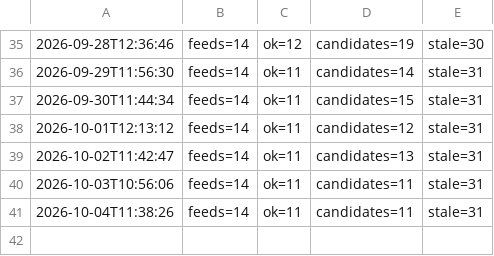
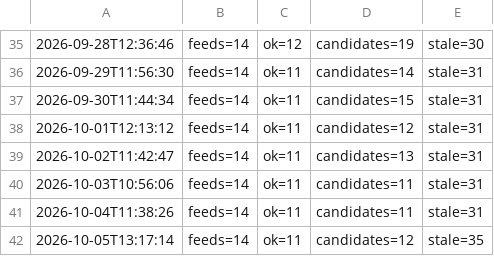
Before and after one commit to onuryamuk/airport-projects-scan, a TSV file: data/scan_log.tsv, drawn as a sheet; only a part is shown, gaps mark what is left out.

Commit message:
Feed scan 2026-10-05 13:18 UTC

```diff
--- a/data/scan_log.tsv
+++ b/data/scan_log.tsv
@@ -41 +41,2 @@
 2026-10-04T11:38:26	feeds=14	ok=11	candidates=11	stale=31
+2026-10-05T13:17:14	feeds=14	ok=11	candidates=12	stale=35
```
Also changed, not shown: 7 other files.
